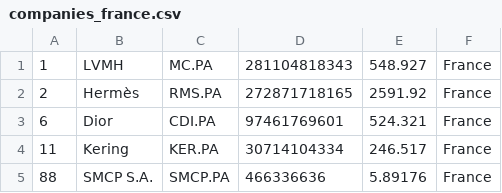
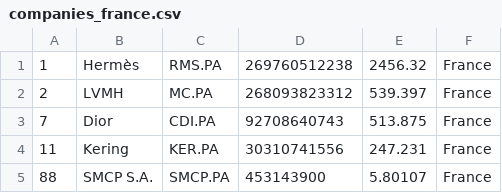
Before and after one commit to Roygel30/merida-june-6-2024, a CSV file: companies_france.csv, drawn as a sheet.

```diff
--- a/companies_france.csv
+++ b/companies_france.csv
@@ -1,5 +1,5 @@
-"1","LVMH","MC.PA","281104818343","548.927","France"
-"2","Hermès","RMS.PA","272871718165","2591.92","France"
-"6","Dior","CDI.PA","97461769601","524.321","France"
-"11","Kering","KER.PA","30714104334","246.517","France"
-"88","SMCP S.A.","SMCP.PA","466336636","5.89176","France"
+"1","Hermès","RMS.PA","269760512238","2456.32","France"
+"2","LVMH","MC.PA","268093823312","539.397","France"
+"7","Dior","CDI.PA","92708640743","513.875","France"
+"11","Kering","KER.PA","30310741556","247.231","France"
+"88","SMCP S.A.","SMCP.PA","453143900","5.80107","France"
```
Also changed, not shown: companies-all.csv, companies_germany.csv, 1 other file.
